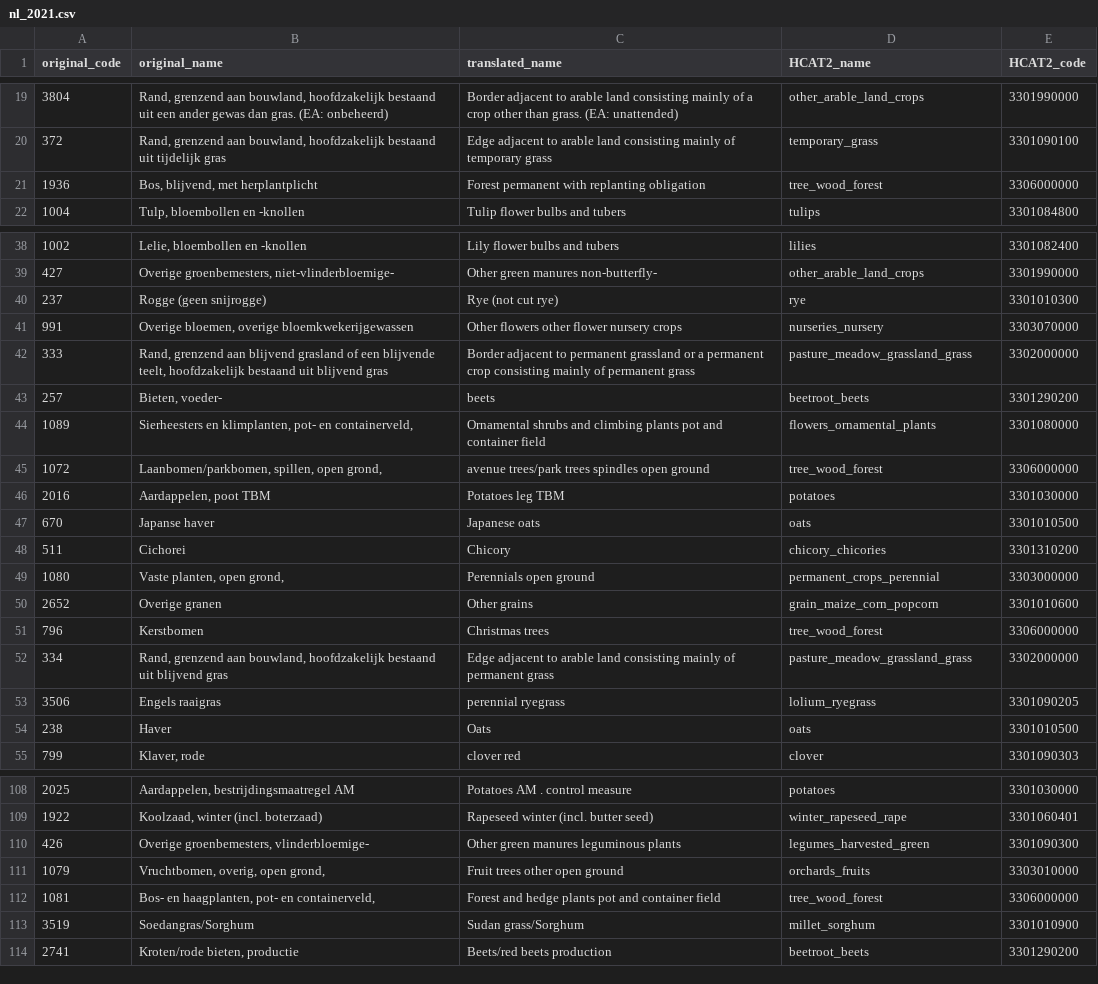
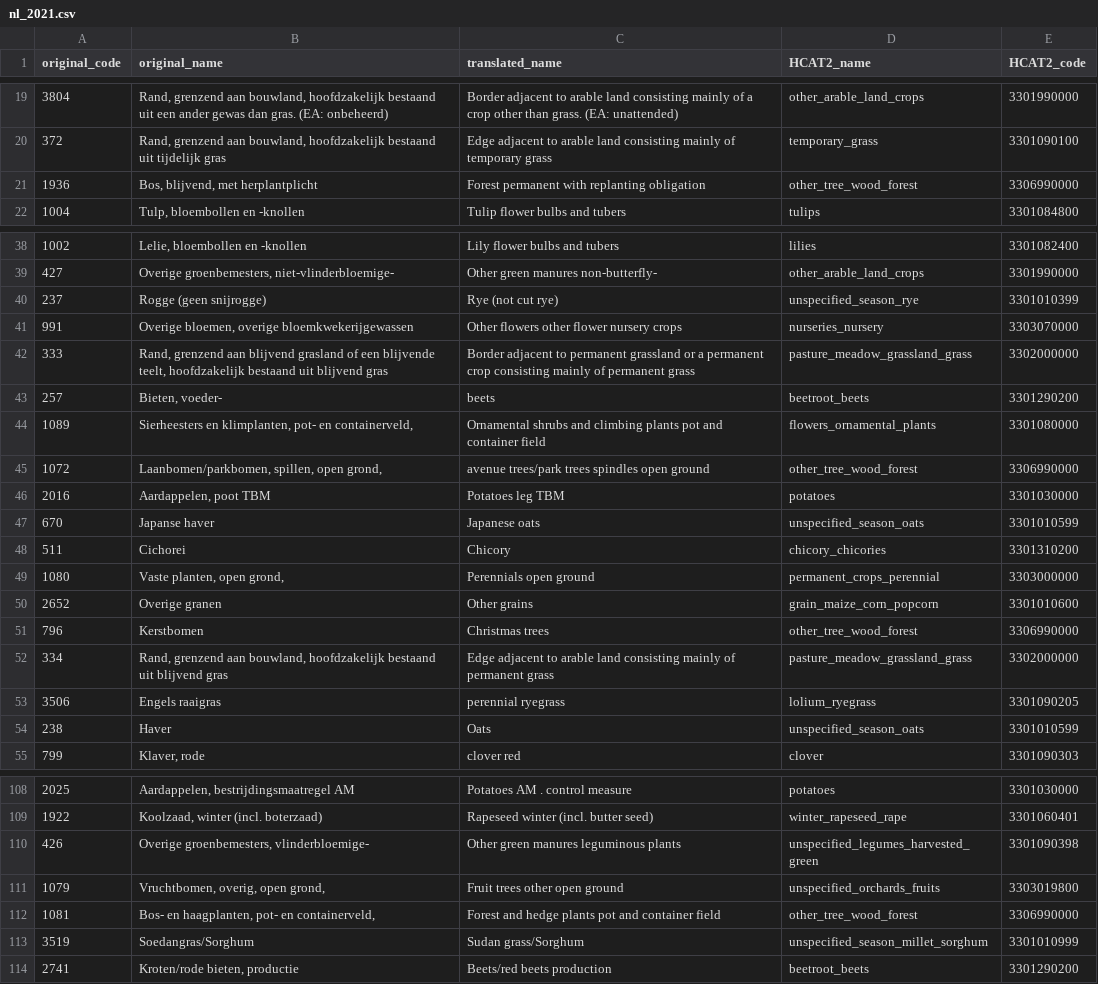
Before and after one commit to maja601/EuroCrops, a CSV file: csvs/country_mappings/nl_2021.csv, drawn as a sheet; only a part is shown, gaps mark what is left out; the diff covers the shown part only.

Commit message:
Update nl_2021.csv
Correct errors + Add new classes other_xxx that fit with HCAT v2.1

```diff
--- a/csvs/country_mappings/nl_2021.csv
+++ b/csvs/country_mappings/nl_2021.csv
@@ -20,3 +20,3 @@ original_code,original_name,translated_name,HCAT2_name,HCAT2_code
 372,"Rand, grenzend aan bouwland, hoofdzakelijk bestaand uit tijdelijk gras",Edge adjacent to arable land consisting mainly of temporary grass,temporary_grass,3301090100
-1936,"Bos, blijvend, met herplantplicht",Forest permanent with replanting obligation,tree_wood_forest,3306000000
+1936,"Bos, blijvend, met herplantplicht",Forest permanent with replanting obligation,other_tree_wood_forest,3306990000
 1004,"Tulp, bloembollen en -knollen",Tulip flower bulbs and tubers,tulips,3301084800
@@ -39,3 +39,3 @@ original_code,original_name,translated_name,HCAT2_name,HCAT2_code
 427,"Overige groenbemesters, niet-vlinderbloemige-",Other green manures non-butterfly-,other_arable_land_crops,3301990000
-237,Rogge (geen snijrogge),Rye (not cut rye),rye,3301010300
+237,Rogge (geen snijrogge),Rye (not cut rye),unspecified_season_rye,3301010399
 991,"Overige bloemen, overige bloemkwekerijgewassen",Other flowers other flower nursery crops,nurseries_nursery,3303070000
@@ -44,5 +44,5 @@ original_code,original_name,translated_name,HCAT2_name,HCAT2_code
 1089,"Sierheesters en klimplanten, pot- en containerveld,",Ornamental shrubs and climbing plants pot and container field,flowers_ornamental_plants,3301080000
-1072,"Laanbomen/parkbomen, spillen, open grond,",avenue trees/park trees spindles open ground,tree_wood_forest,3306000000
+1072,"Laanbomen/parkbomen, spillen, open grond,",avenue trees/park trees spindles open ground,other_tree_wood_forest,3306990000
 2016,"Aardappelen, poot TBM",Potatoes leg TBM,potatoes,3301030000
-670,Japanse haver,Japanese oats,oats,3301010500
+670,Japanse haver,Japanese oats,unspecified_season_oats,3301010599
 511,Cichorei,Chicory,chicory_chicories,3301310200
@@ -50,6 +50,6 @@ original_code,original_name,translated_name,HCAT2_name,HCAT2_code
 2652,Overige granen,Other grains,grain_maize_corn_popcorn,3301010600
-796,Kerstbomen,Christmas trees,tree_wood_forest,3306000000
+796,Kerstbomen,Christmas trees,other_tree_wood_forest,3306990000
 334,"Rand, grenzend aan bouwland, hoofdzakelijk bestaand uit blijvend gras",Edge adjacent to arable land consisting mainly of permanent grass,pasture_meadow_grassland_grass,3302000000
 3506,Engels raaigras,perennial ryegrass,lolium_ryegrass,3301090205
-238,Haver,Oats,oats,3301010500
+238,Haver,Oats,unspecified_season_oats,3301010599
 799,"Klaver, rode",clover red,clover,3301090303
@@ -109,6 +109,6 @@ original_code,original_name,translated_name,HCAT2_name,HCAT2_code
 1922,"Koolzaad, winter (incl. boterzaad)",Rapeseed winter (incl. butter seed),winter_rapeseed_rape,3301060401
-426,"Overige groenbemesters, vlinderbloemige- ",Other green manures leguminous plants,legumes_harvested_green,3301090300
-1079,"Vruchtbomen, overig, open grond,",Fruit trees other open ground,orchards_fruits,3303010000
-1081,"Bos- en haagplanten, pot- en containerveld,",Forest and hedge plants pot and container field,tree_wood_forest,3306000000
-3519,Soedangras/Sorghum,Sudan grass/Sorghum,millet_sorghum,3301010900
+426,"Overige groenbemesters, vlinderbloemige- ",Other green manures leguminous plants,unspecified_legumes_harvested_green,3301090398
+1079,"Vruchtbomen, overig, open grond,",Fruit trees other open ground,unspecified_orchards_fruits,3303019800
+1081,"Bos- en haagplanten, pot- en containerveld,",Forest and hedge plants pot and container field,other_tree_wood_forest,3306990000
+3519,Soedangras/Sorghum,Sudan grass/Sorghum,unspecified_season_millet_sorghum,3301010999
 2741,"Kroten/rode bieten, productie",Beets/red beets production,beetroot_beets,3301290200
```
Also changed, not shown: 76 edited cells elsewhere in this file.
